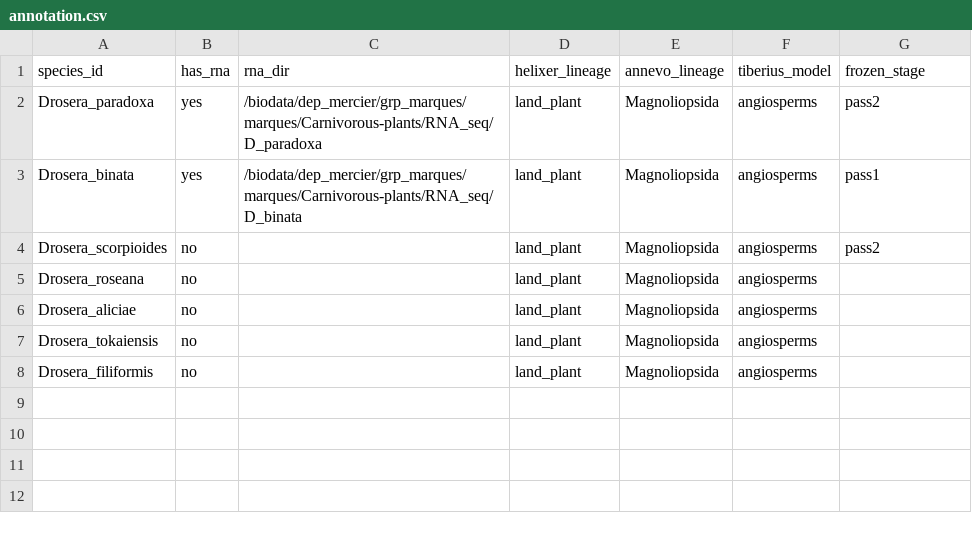
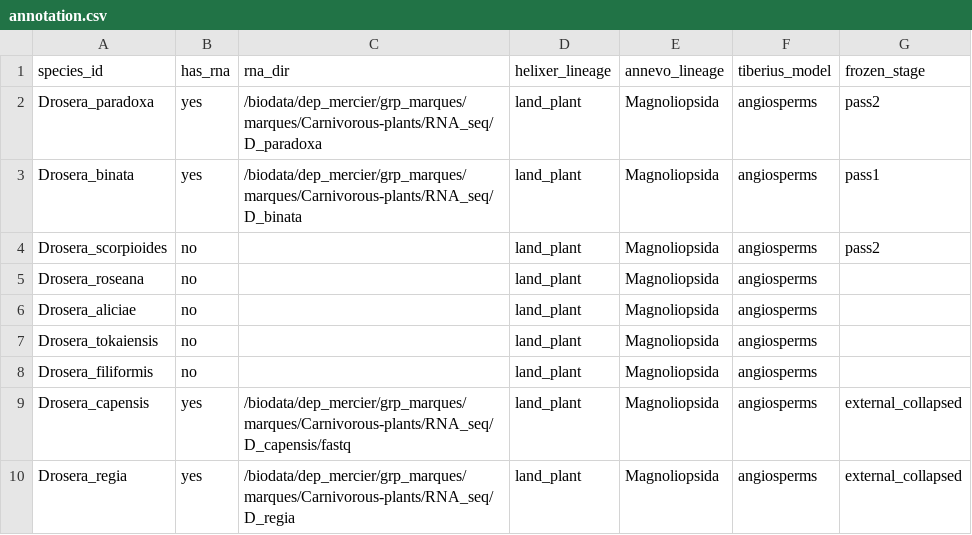
Before and after one commit to mankiddyman/reproducible_phd, a CSV file: config/annotation.csv, drawn as a sheet; the diff names each change by its address in the sheet, - before the commit and + after, or states it on an @@ line.

Commit message:
Integrate external collapsed genomes (capensis, regia) for BRAKER annotation
- config/external_genomes.csv: source FASTA + chr_number + ploidy per external genome
- import_external_genome rule: keep top chr_number//ploidy scaffolds, rename
  scaffold{k}->chr{k}_collapsed (preserve collaborators' numbering), sort by chr,
  retain debris tail. frozen_stage=external_collapsed.
- annotation.csv: capensis + regia rows (has_rna=yes, RNA dirs, external_collapsed)
- kept OUT of species.csv so assembly DAG ignores them
- validated: both genomes imported (20/17 chr, correct sizes), BRAKER dry-run clean,
  RNA globbing resolves (capensis 12 samples, regia 2 lanes)

```diff
--- a/config/annotation.csv
+++ b/config/annotation.csv
+row 9: Drosera_capensis | yes | /biodata/dep_mercier/grp_marques/marques/Carnivorous-plants/RNA_seq/D_capensis/fastq | land_plant | Magnoliopsida | angiosperms | external_collapsed
+row 10: Drosera_regia | yes | /biodata/dep_mercier/grp_marques/marques/Carnivorous-plants/RNA_seq/D_regia | land_plant | Magnoliopsida | angiosperms | external_collapsed
```
Also changed, not shown: 3 other files.
